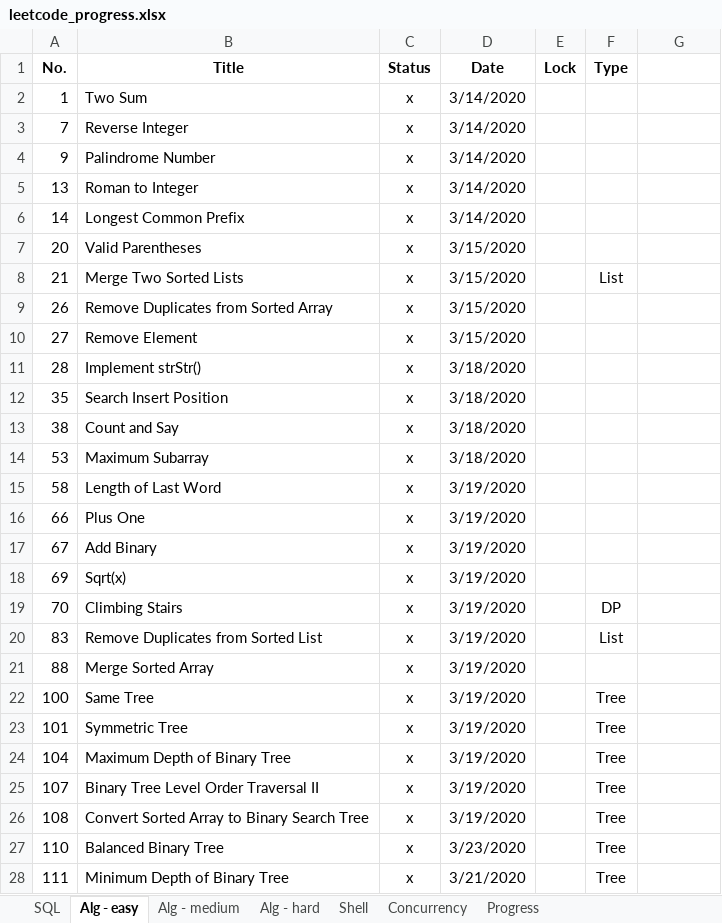
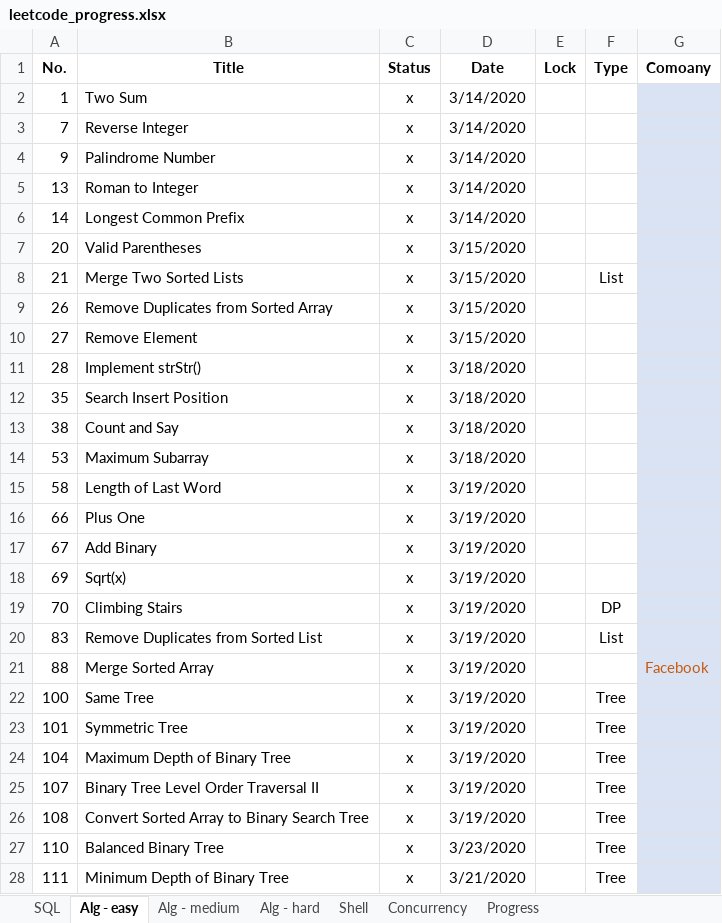
Before and after one commit to vwang0/Leetcode_Solutions, an Excel workbook: leetcode_progress.xlsx, sheet Alg - easy, drawn as a sheet; only a part is shown; values as stored, in another font and other column widths than the file's, no borders; the diff covers the shown part only; the diff names each change by its address in the sheet, - before the commit and + after, or states it on an @@ line.

```diff
--- a/leetcode_progress.xlsx (sheet Alg - easy)
+++ b/leetcode_progress.xlsx (sheet Alg - easy)
-G1: (empty)
+G1: Comoany
-G2:G28 fill: none
+G2:G28 fill: #DAE3F3
-G21 (Comoany): (empty)
+G21 (Comoany): Facebook
```
Also changed, not shown: 12 edited cells and cell formats elsewhere in this sheet, sheet SQL, sheet Alg - medium, 1 other file.
